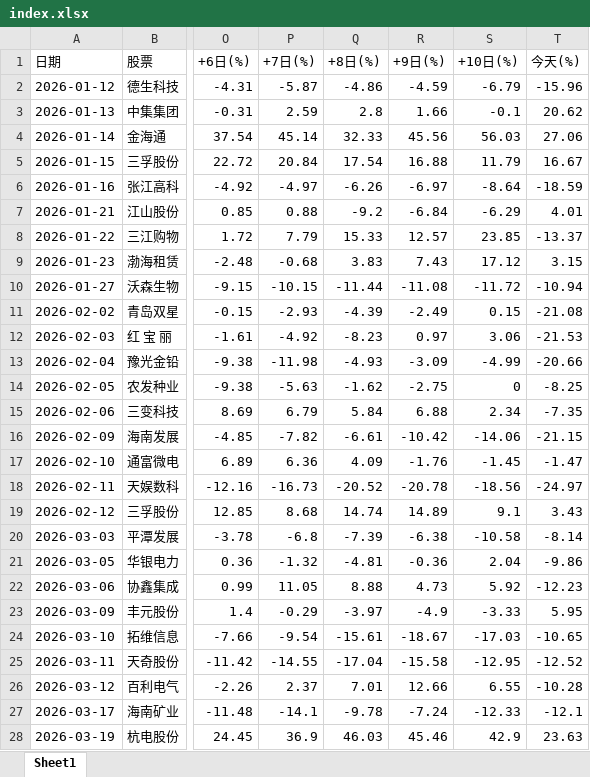
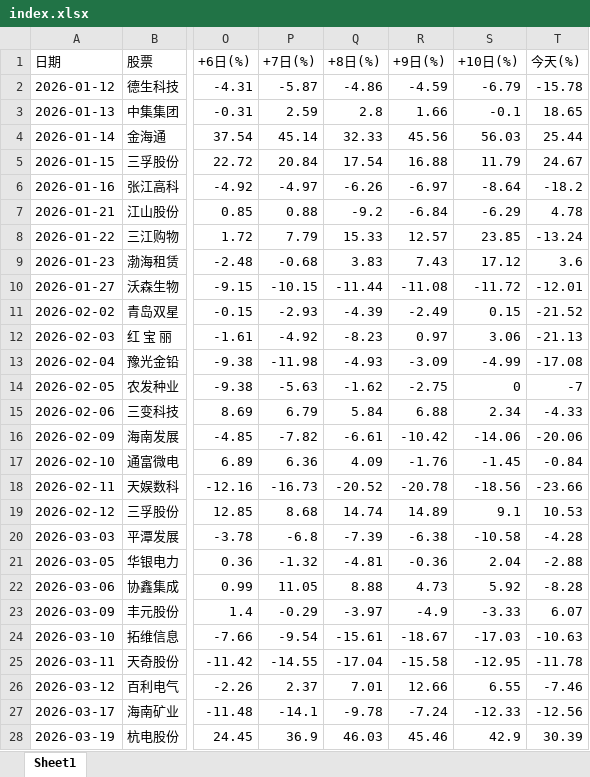
Before and after one commit to evercyan/evercyan.github.io, an Excel workbook: youzi/鸭王/index.xlsx, sheet Sheet1, drawn as a sheet; only a part is shown, gaps mark what is left out; values as stored, in another font and other column widths than the file's, no cell formats; the diff covers the shown part only; the diff names each change by its address in the sheet, - before the commit and + after, or states it on an @@ line.

Commit message:
youzi

```diff
--- a/youzi/鸭王/index.xlsx (sheet Sheet1)
+++ b/youzi/鸭王/index.xlsx (sheet Sheet1)
-T2 (今天(%)): -15.96
+T2 (今天(%)): -15.78
-T3 (今天(%)): 20.62
+T3 (今天(%)): 18.65
-T4 (今天(%)): 27.06
+T4 (今天(%)): 25.44
-T5 (今天(%)): 16.67
+T5 (今天(%)): 24.67
-T6 (今天(%)): -18.59
+T6 (今天(%)): -18.2
-T7 (今天(%)): 4.01
+T7 (今天(%)): 4.78
-T8 (今天(%)): -13.37
+T8 (今天(%)): -13.24
-T9 (今天(%)): 3.15
+T9 (今天(%)): 3.6
-T10 (今天(%)): -10.94
+T10 (今天(%)): -12.01
-T11 (今天(%)): -21.08
+T11 (今天(%)): -21.52
-T12 (今天(%)): -21.53
+T12 (今天(%)): -21.13
-T13 (今天(%)): -20.66
+T13 (今天(%)): -17.08
-T14 (今天(%)): -8.25
+T14 (今天(%)): -7
-T15 (今天(%)): -7.35
+T15 (今天(%)): -4.33
-T16 (今天(%)): -21.15
+T16 (今天(%)): -20.06
-T17 (今天(%)): -1.47
+T17 (今天(%)): -0.84
-T18 (今天(%)): -24.97
+T18 (今天(%)): -23.66
-T19 (今天(%)): 3.43
+T19 (今天(%)): 10.53
-T20 (今天(%)): -8.14
+T20 (今天(%)): -4.28
-T21 (今天(%)): -9.86
+T21 (今天(%)): -2.88
-T22 (今天(%)): -12.23
+T22 (今天(%)): -8.28
-T23 (今天(%)): 5.95
+T23 (今天(%)): 6.07
-T24 (今天(%)): -10.65
+T24 (今天(%)): -10.63
-T25 (今天(%)): -12.52
+T25 (今天(%)): -11.78
-T26 (今天(%)): -10.28
+T26 (今天(%)): -7.46
-T27 (今天(%)): -12.1
+T27 (今天(%)): -12.56
-T28 (今天(%)): 23.63
+T28 (今天(%)): 30.39
```
Also changed, not shown: 1 added row and 53 edited cells elsewhere in this sheet, cell formats, 3 other files.
